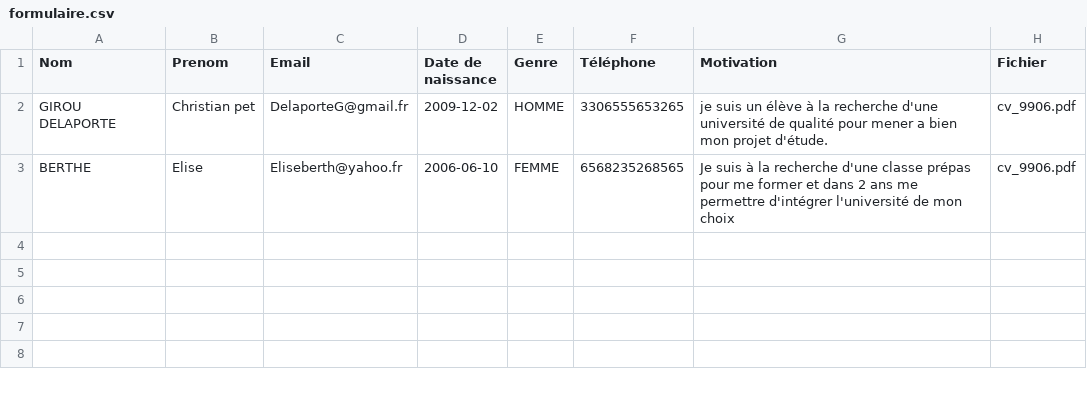
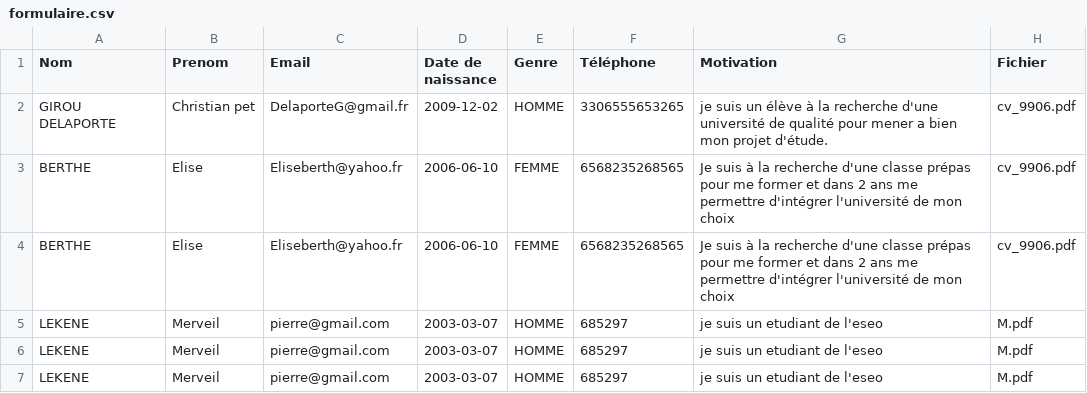
Before and after one commit to Tresor300/Forlulairede-Contact, a CSV file: formulaire.csv, drawn as a sheet.

```diff
--- a/formulaire.csv
+++ b/formulaire.csv
@@ -3 +3,5 @@
 BERTHE;Elise;Eliseberth@yahoo.fr;2006-06-10;FEMME;6568235268565;"Je suis à la recherche d'une classe prépas pour me former et dans 2 ans me permettre d'intégrer l'université de mon choix";cv_9906.pdf
+BERTHE;Elise;Eliseberth@yahoo.fr;2006-06-10;FEMME;6568235268565;"Je suis à la recherche d'une classe prépas pour me former et dans 2 ans me permettre d'intégrer l'université de mon choix";cv_9906.pdf
+LEKENE;Merveil;pierre@gmail.com;2003-03-07;HOMME;685297;"je suis un etudiant de l'eseo";M.pdf
+LEKENE;Merveil;pierre@gmail.com;2003-03-07;HOMME;685297;"je suis un etudiant de l'eseo";M.pdf
+LEKENE;Merveil;pierre@gmail.com;2003-03-07;HOMME;685297;"je suis un etudiant de l'eseo";M.pdf
```
Also changed, not shown: 7 other files.
